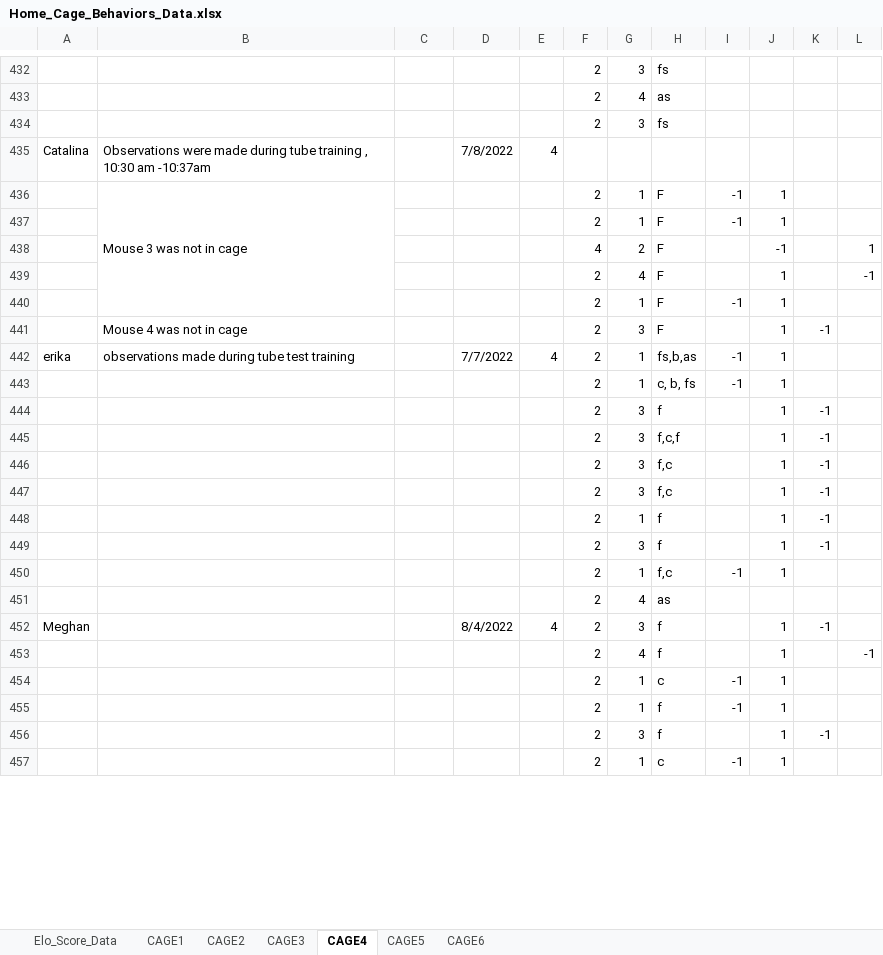
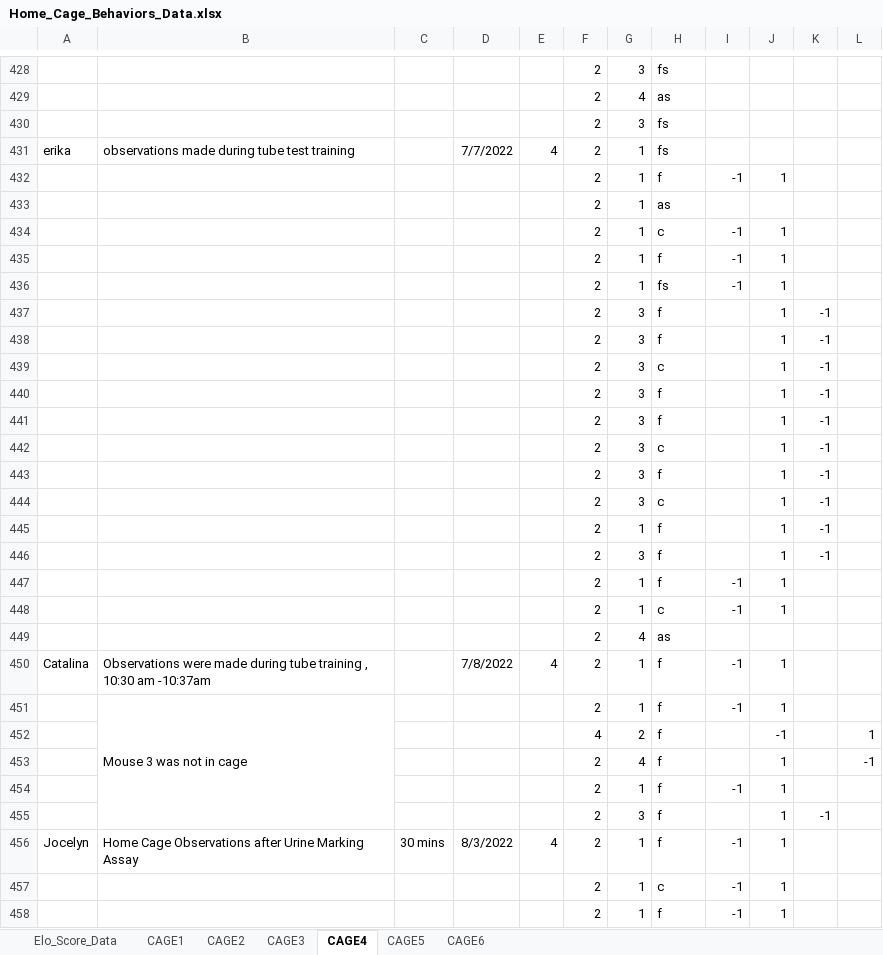
Before and after one commit to padillacoreanolab/behavioral_dataframe_processing, an Excel workbook: jupyter_notebooks/ELO_score/data/Home_Cage_Behaviors_Data.xlsx, sheet CAGE4, drawn as a sheet; only a part is shown, gaps mark what is left out; the shorter side is filled out with more unchanged rows; values as stored, in another font and other column widths than the file's, no borders; removed rows and columns are numbered as before the commit, all else as after; the diff covers the shown part only; the diff names each change by its address in the sheet, - before the commit and + after, or states it on an @@ line.

```diff
--- a/jupyter_notebooks/ELO_score/data/Home_Cage_Behaviors_Data.xlsx (sheet CAGE4)
+++ b/jupyter_notebooks/ELO_score/data/Home_Cage_Behaviors_Data.xlsx (sheet CAGE4)
-row 435: Catalina | Observations were made during tube training , 10:30 am -10:37am |  | 7/8/2022 | 4
+row 431: erika | observations made during tube test training |  | 7/7/2022 | 4 | 2 | 1 | fs
-B432: Mouse 3 was not in cage
+B432: (empty)
-B436:B440 merged
-H432: F
+H432: f
+row 433:  |  |  |  |  | 2 | 1 | as
-H434: F
+H434: c
-row 438:  |  |  |  |  | 4 | 2 | F |  | -1 |  | 1
-row 439:  |  |  |  |  | 2 | 4 | F |  | 1 |  | -1
-H435: F
+H435: f
-row 441:  | Mouse 4 was not in cage |  |  |  | 2 | 3 | F |  | 1 | -1
-row 442: erika | observations made during tube test training |  | 7/7/2022 | 4 | 2 | 1 | fs,b,as | -1 | 1
-H436: c, b, fs
+H436: fs
-H438: f,c,f
+H438: f
-H439: f,c
+H439: c
-H440: f,c
+H440: f
+row 441:  |  |  |  |  | 2 | 3 | f |  | 1 | -1
+row 442:  |  |  |  |  | 2 | 3 | c |  | 1 | -1
+row 443:  |  |  |  |  | 2 | 3 | f |  | 1 | -1
+row 444:  |  |  |  |  | 2 | 3 | c |  | 1 | -1
-H447: f,c
+H447: f
+row 448:  |  |  |  |  | 2 | 1 | c | -1 | 1
+row 450: Catalina | Observations were made during tube training , 10:30 am -10:37am |  | 7/8/2022 | 4 | 2 | 1 | f | -1 | 1
+row 451:  | Mouse 3 was not in cage |  |  |  | 2 | 1 | f | -1 | 1
+row 452:  |  |  |  |  | 4 | 2 | f |  | -1 |  | 1
+row 453:  |  |  |  |  | 2 | 4 | f |  | 1 |  | -1
+row 454:  |  |  |  |  | 2 | 1 | f | -1 | 1
+row 455:  |  |  |  |  | 2 | 3 | f |  | 1 | -1
+row 456: Jocelyn | Home Cage Observations after Urine Marking Assay | 30 mins | 8/3/2022 | 4 | 2 | 1 | f | -1 | 1
+row 457:  |  |  |  |  | 2 | 1 | c | -1 | 1
+row 458:  |  |  |  |  | 2 | 1 | f | -1 | 1
```
Also changed, not shown: 14 added rows, 9 removed rows and 71 edited cells elsewhere in this sheet, sheet CAGE5, sheet CAGE3, sheet CAGE2, sheet CAGE6, sheet CAGE1, sheet Elo_Score_Data, jupyter_notebooks/ELO_score/data/Reward_Competition_Scoring_MasterList.xlsx, jupyter_notebooks/ELO_score/data/Urine_Marking_Assay_Data.xlsx, 5 other files.
